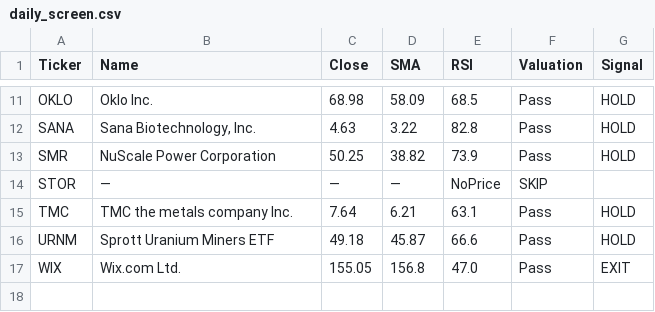
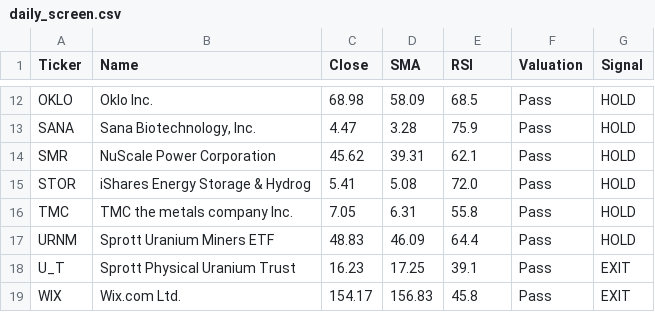
Before and after one commit to bstefco/momentumsector, a CSV file: docs/daily_screen.csv, drawn as a sheet; only a part is shown, gaps mark what is left out; addresses are those after the commit; the diff covers the shown part only; the diff names each change by its address in the sheet, - before the commit and + after, or states it on an @@ line.

```diff
--- a/docs/daily_screen.csv
+++ b/docs/daily_screen.csv
-C13 (Close): 4.63
+C13 (Close): 4.47
-D13 (SMA): 3.22
+D13 (SMA): 3.28
-E13 (RSI): 82.8
+E13 (RSI): 75.9
-C14 (Close): 50.25
+C14 (Close): 45.62
-D14 (SMA): 38.82
+D14 (SMA): 39.31
-E14 (RSI): 73.9
+E14 (RSI): 62.1
-B15 (Name): —
+B15 (Name): iShares Energy Storage & Hydrog
-C15 (Close): —
+C15 (Close): 5.41
-D15 (SMA): —
+D15 (SMA): 5.08
-E15 (RSI): NoPrice
+E15 (RSI): 72.0
-F15 (Valuation): SKIP
+F15 (Valuation): Pass
-G15 (Signal): (empty)
+G15 (Signal): HOLD
-C16 (Close): 7.64
+C16 (Close): 7.05
-D16 (SMA): 6.21
+D16 (SMA): 6.31
-E16 (RSI): 63.1
+E16 (RSI): 55.8
-C17 (Close): 49.18
+C17 (Close): 48.83
-D17 (SMA): 45.87
+D17 (SMA): 46.09
-E17 (RSI): 66.6
+E17 (RSI): 64.4
+row 18: U_T | Sprott Physical Uranium Trust | 16.23 | 17.25 | 39.1 | Pass | EXIT
-C19 (Close): 155.05
+C19 (Close): 154.17
-D19 (SMA): 156.8
+D19 (SMA): 156.83
-E19 (RSI): 47.0
+E19 (RSI): 45.8
```
Also changed, not shown: 1 added row and 29 edited cells elsewhere in this file, 2 other files.
